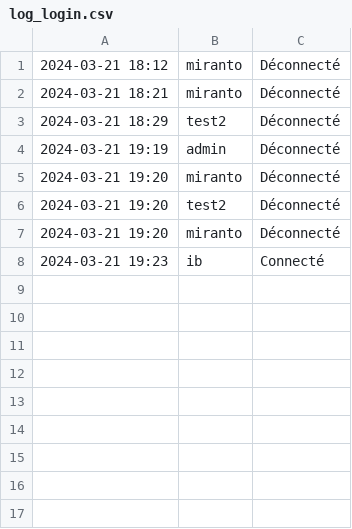
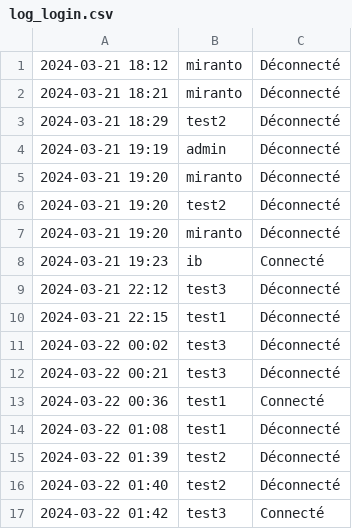
Before and after one commit to mimiranto/quizzeo, a CSV file: log_login.csv, drawn as a sheet; the diff names each change by its address in the sheet, - before the commit and + after, or states it on an @@ line.

```diff
--- a/log_login.csv
+++ b/log_login.csv
+row 9: 2024-03-21 22:12 | test3 | Déconnecté
+row 10: 2024-03-21 22:15 | test1 | Déconnecté
+row 11: 2024-03-22 00:02 | test3 | Déconnecté
+row 12: 2024-03-22 00:21 | test3 | Déconnecté
+row 13: 2024-03-22 00:36 | test1 | Connecté
+row 14: 2024-03-22 01:08 | test1 | Déconnecté
+row 15: 2024-03-22 01:39 | test2 | Déconnecté
+row 16: 2024-03-22 01:40 | test2 | Déconnecté
+row 17: 2024-03-22 01:42 | test3 | Connecté
```
Also changed, not shown: nomquizz.csv, quizz.csv, 8 other files.
